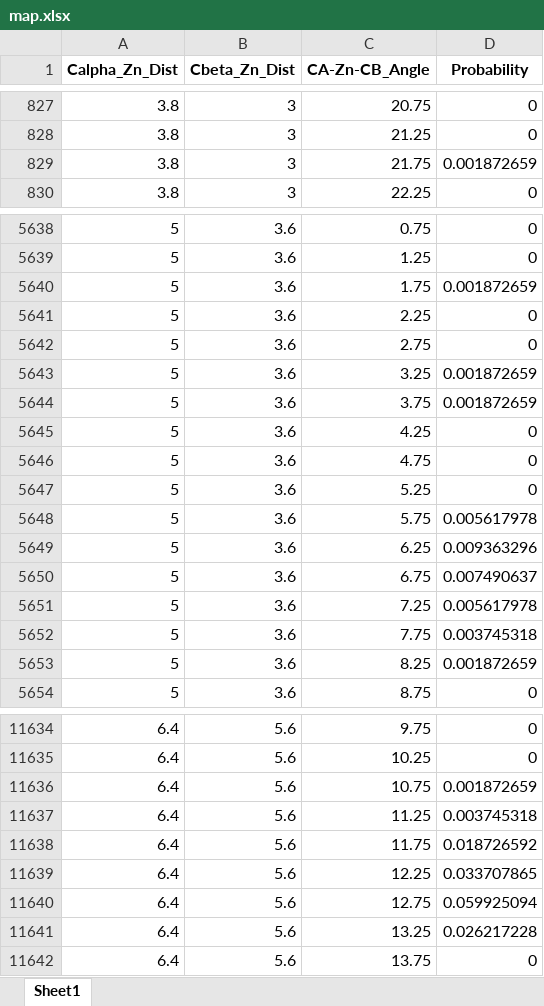
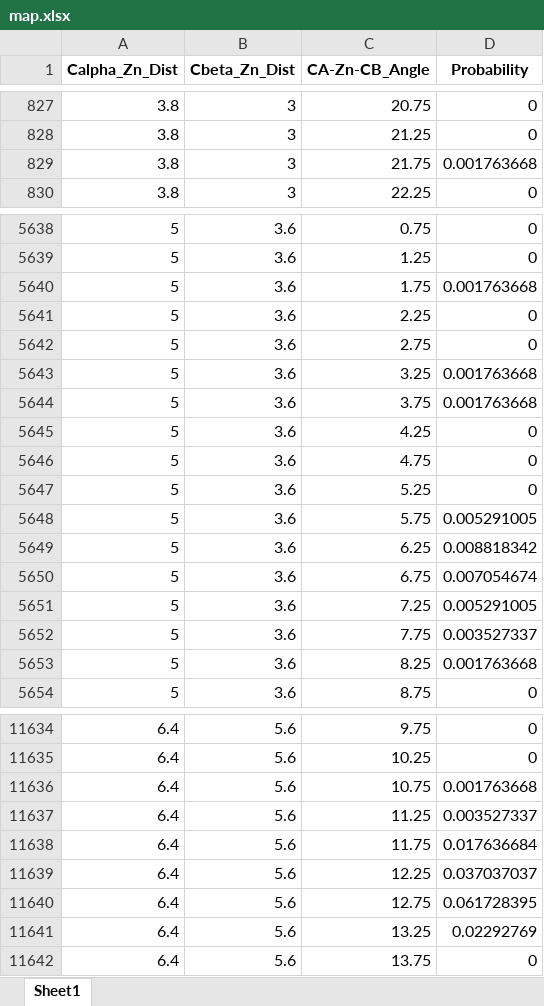
Before and after one commit to SNU-Songlab/Metal-Installer-code, an Excel workbook: probability/Zn/3His/map.xlsx, sheet Sheet1, drawn as a sheet; only a part is shown, gaps mark what is left out; values as stored, in another font and other column widths than the file's, no borders; the diff covers the shown part only; the diff names each change by its address in the sheet, - before the commit and + after, or states it on an @@ line.

```diff
--- a/probability/Zn/3His/map.xlsx (sheet Sheet1)
+++ b/probability/Zn/3His/map.xlsx (sheet Sheet1)
-D829 (Probability): 0.001872659
+D829 (Probability): 0.001763668
-D5640 (Probability): 0.001872659
+D5640 (Probability): 0.001763668
-D5643:D5644 (Probability): 0.001872659
+D5643:D5644 (Probability): 0.001763668
-D5648 (Probability): 0.005617978
+D5648 (Probability): 0.005291005
-D5649 (Probability): 0.009363296
+D5649 (Probability): 0.008818342
-D5650 (Probability): 0.007490637
+D5650 (Probability): 0.007054674
-D5651 (Probability): 0.005617978
+D5651 (Probability): 0.005291005
-D5652 (Probability): 0.003745318
+D5652 (Probability): 0.003527337
-D5653 (Probability): 0.001872659
+D5653 (Probability): 0.001763668
-D11636 (Probability): 0.001872659
+D11636 (Probability): 0.001763668
-D11637 (Probability): 0.003745318
+D11637 (Probability): 0.003527337
-D11638 (Probability): 0.018726592
+D11638 (Probability): 0.017636684
-D11639 (Probability): 0.033707865
+D11639 (Probability): 0.037037037
-D11640 (Probability): 0.059925094
+D11640 (Probability): 0.061728395
-D11641 (Probability): 0.026217228
+D11641 (Probability): 0.02292769
```
Also changed, not shown: 119 edited cells elsewhere in this sheet, probability/Zn/3His/threshold.xlsx.
